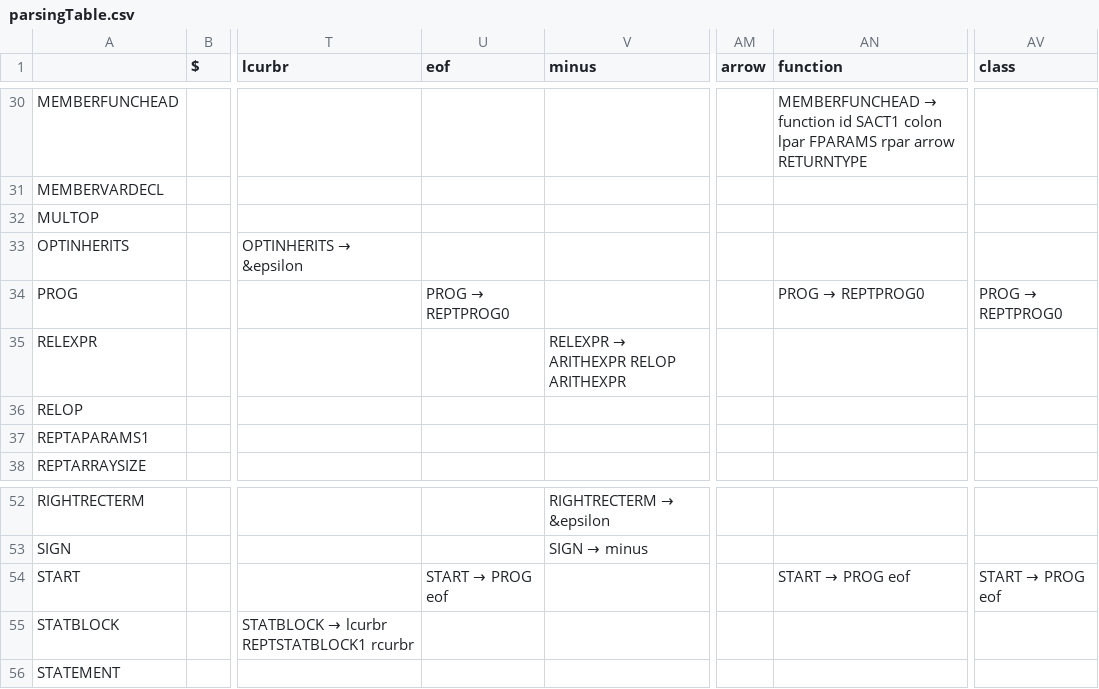
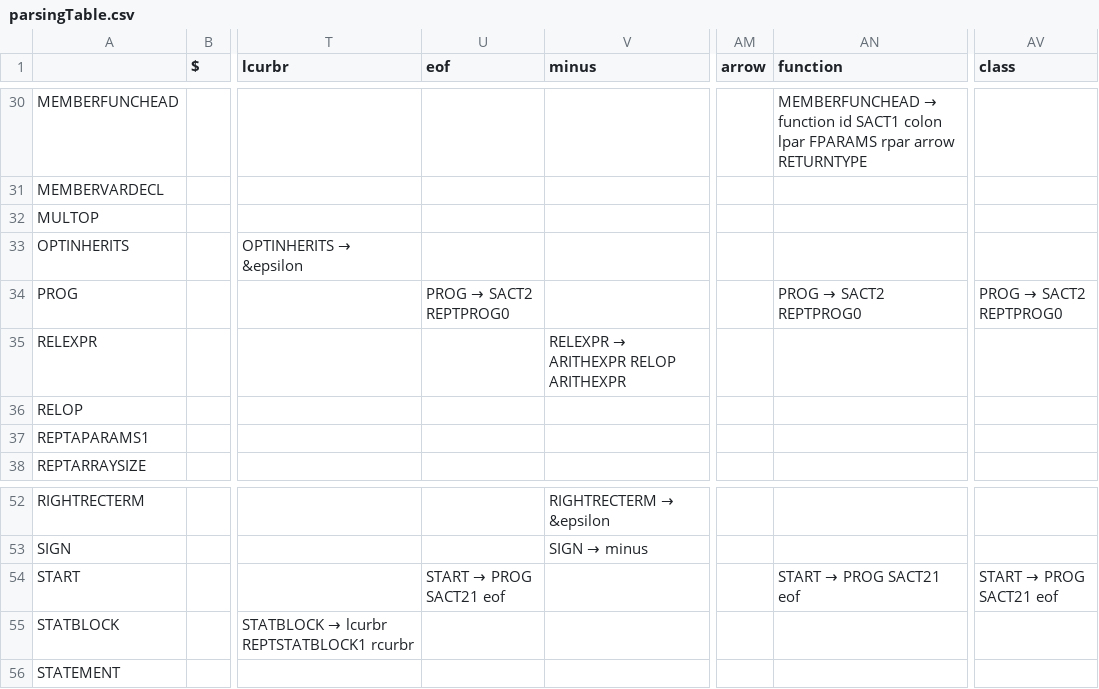
Before and after one commit to malhimaira/COMP442, a CSV file: COMP 442/parsing/parsingTable.csv, drawn as a sheet; only a part is shown, gaps mark what is left out; the diff names each change by its address in the sheet, - before the commit and + after, or states it on an @@ line.

Commit message:
symbol table adjustments

```diff
--- a/COMP 442/parsing/parsingTable.csv
+++ b/COMP 442/parsing/parsingTable.csv
@@ U34 (eof): PROG → REPTPROG0 → PROG → SACT2 REPTPROG0 @@
@@ AN34 (function): PROG → REPTPROG0 → PROG → SACT2 REPTPROG0 @@
@@ AV34 (class): PROG → REPTPROG0 → PROG → SACT2 REPTPROG0 @@
@@ U54 (eof): START → PROG eof → START → PROG SACT21 eof @@
@@ AN54 (function): START → PROG eof → START → PROG SACT21 eof @@
@@ AV54 (class): START → PROG eof → START → PROG SACT21 eof @@
```
Also changed, not shown: 15 other files.
